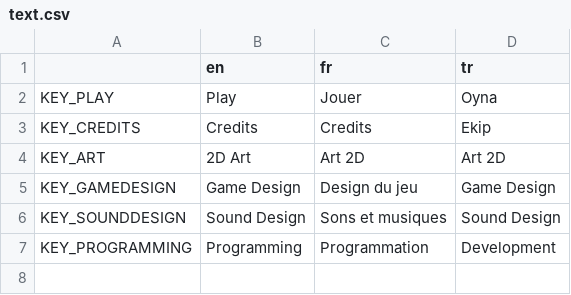
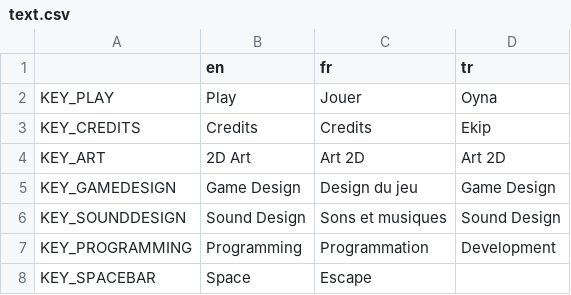
Before and after one commit to Xwilarg/Bear-Jams-Spring-2023, a CSV file: translations/text.csv, drawn as a sheet; the diff names each change by its address in the sheet, - before the commit and + after, or states it on an @@ line.

```diff
--- a/translations/text.csv
+++ b/translations/text.csv
+row 8: KEY_SPACEBAR | Space | Escape
```
Also changed, not shown: 5 other files.
